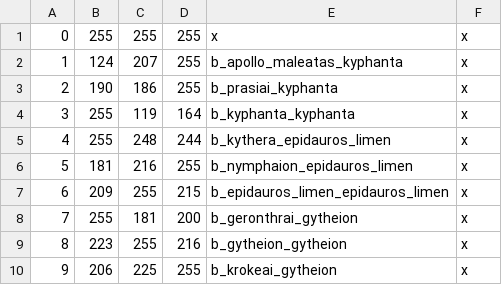
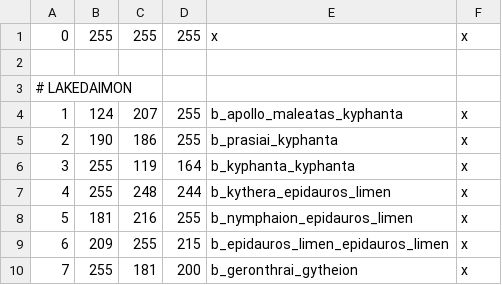
Before and after one commit to rickinator9/ApotheosisTheHellenisticAge, a CSV file: map_data/definition.csv, drawn as a sheet; only a part is shown; the shorter side is filled out with more unchanged rows; the diff covers the shown part only; the diff names each change by its address in the sheet, - before the commit and + after, or states it on an @@ line.

```diff
--- a/map_data/definition.csv
+++ b/map_data/definition.csv
+row 2: (empty)
+row 3: # LAKEDAIMON
```
Also changed, not shown: 33 added rows and 20 edited cells elsewhere in this file, 5 other files.
